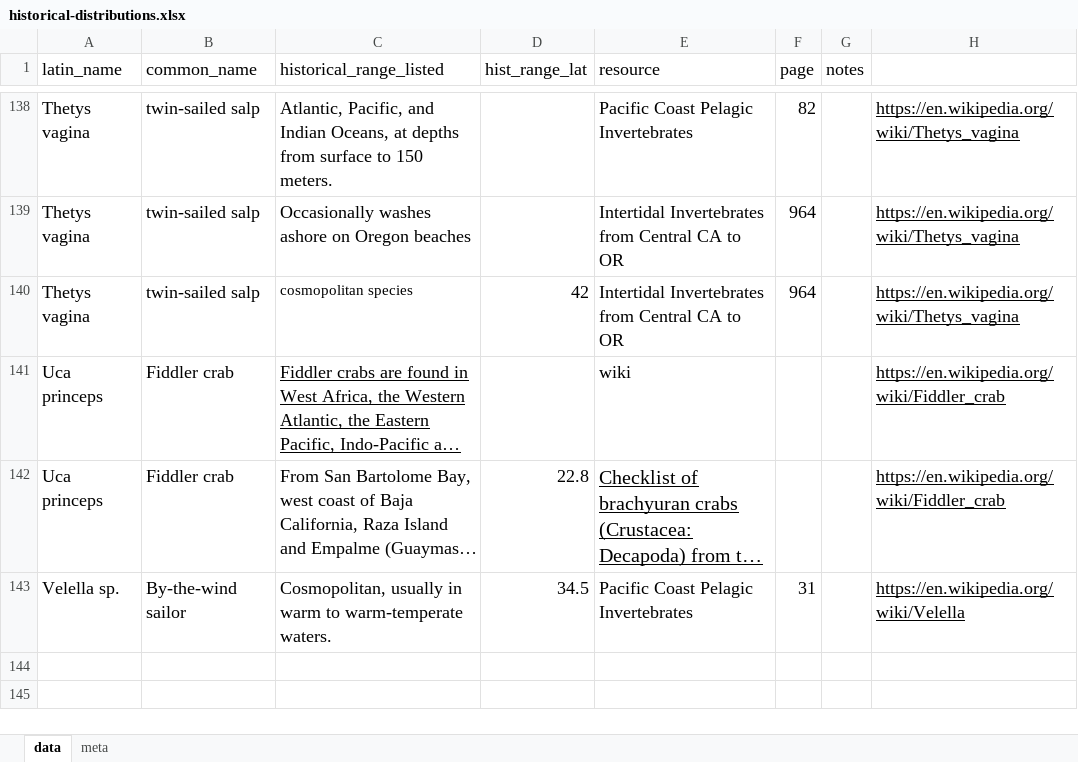
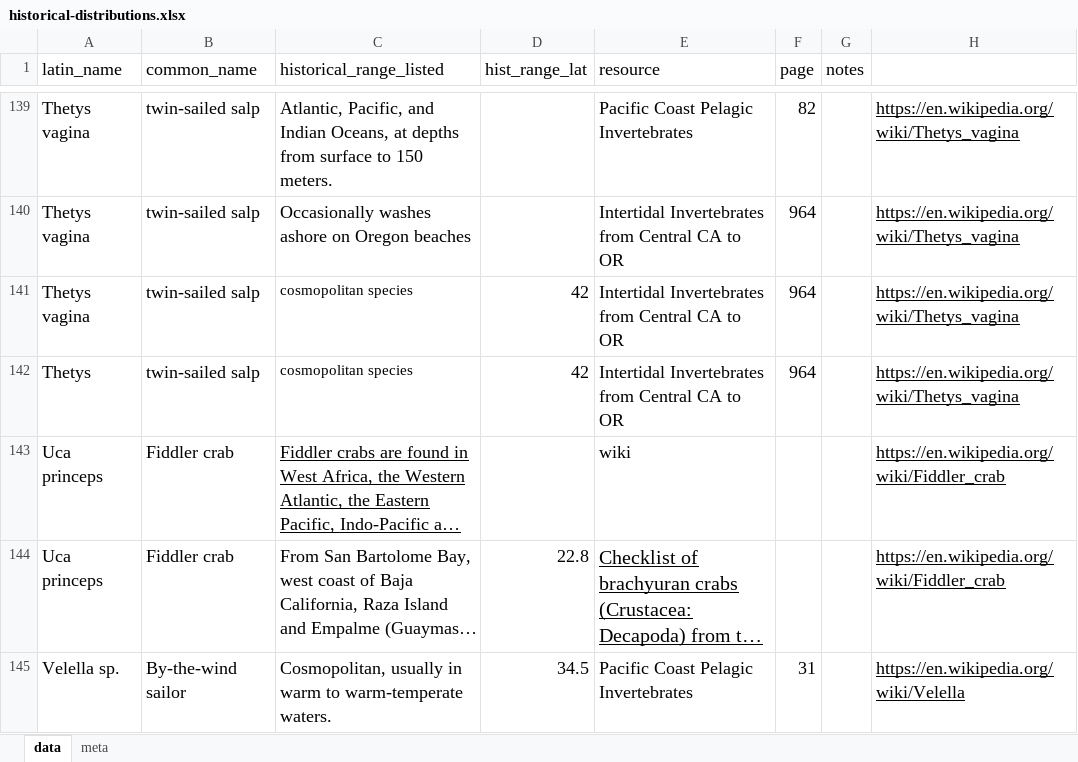
Before and after one commit to jordanasevigny/ca-invert-shifts, an Excel workbook: data/historical-distributions.xlsx, sheet data, drawn as a sheet; only a part is shown, gaps mark what is left out; long unchanged cells end in …; values as stored, in another font and other column widths than the file's, no borders; charts and pictures not drawn; the diff covers the shown part only; the diff names each change by its address in the sheet, - before the commit and + after, or states it on an @@ line.

Commit message:
updated data post lab meeting

```diff
--- a/data/historical-distributions.xlsx (sheet data)
+++ b/data/historical-distributions.xlsx (sheet data)
+row 142: Thetys | twin-sailed salp | cosmopolitan species | 42 | Intertidal Invertebrates from Central CA to OR | 964 |  | https://en.wikipedia.org/wiki/Thetys_vagina
```
Also changed, not shown: 2 added rows and 2 edited cells elsewhere in this sheet, 1 other file.
